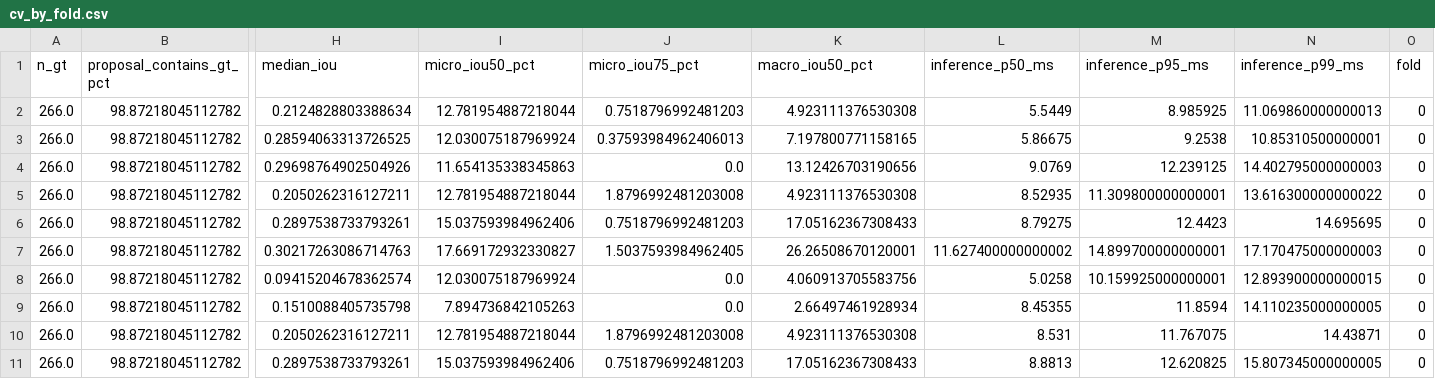
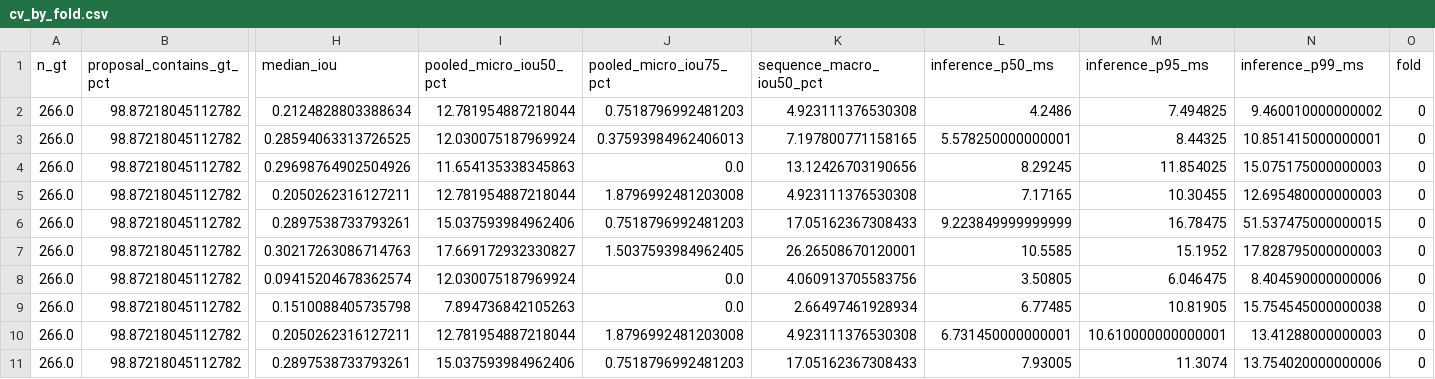
Before and after one commit to reehan79/Orbit_Sight, a CSV file: docs/runs/2026-08-30/end_to_end_positive/cv_by_fold.csv, drawn as a sheet; only a part is shown, gaps mark what is left out; the diff covers the shown part only; the diff names each change by its address in the sheet, - before the commit and + after, or states it on an @@ line.

```diff
--- a/docs/runs/2026-08-30/end_to_end_positive/cv_by_fold.csv
+++ b/docs/runs/2026-08-30/end_to_end_positive/cv_by_fold.csv
-I1: micro_iou50_pct
+I1: pooled_micro_iou50_pct
-J1: micro_iou75_pct
+J1: pooled_micro_iou75_pct
-K1: macro_iou50_pct
+K1: sequence_macro_iou50_pct
-L2 (inference_p50_ms): 5.5449
+L2 (inference_p50_ms): 4.2486
-M2 (inference_p95_ms): 8.985925
+M2 (inference_p95_ms): 7.494825
-N2 (inference_p99_ms): 11.069860000000013
+N2 (inference_p99_ms): 9.460010000000002
-L3 (inference_p50_ms): 5.86675
+L3 (inference_p50_ms): 5.578250000000001
-M3 (inference_p95_ms): 9.2538
+M3 (inference_p95_ms): 8.44325
-N3 (inference_p99_ms): 10.85310500000001
+N3 (inference_p99_ms): 10.851415000000001
-L4 (inference_p50_ms): 9.0769
+L4 (inference_p50_ms): 8.29245
-M4 (inference_p95_ms): 12.239125
+M4 (inference_p95_ms): 11.854025
-N4 (inference_p99_ms): 14.402795000000003
+N4 (inference_p99_ms): 15.075175000000003
-L5 (inference_p50_ms): 8.52935
+L5 (inference_p50_ms): 7.17165
-M5 (inference_p95_ms): 11.309800000000001
+M5 (inference_p95_ms): 10.30455
-N5 (inference_p99_ms): 13.616300000000022
+N5 (inference_p99_ms): 12.695480000000003
-L6 (inference_p50_ms): 8.79275
+L6 (inference_p50_ms): 9.223849999999999
-M6 (inference_p95_ms): 12.4423
+M6 (inference_p95_ms): 16.78475
-N6 (inference_p99_ms): 14.695695
+N6 (inference_p99_ms): 51.537475000000015
-L7 (inference_p50_ms): 11.627400000000002
+L7 (inference_p50_ms): 10.5585
-M7 (inference_p95_ms): 14.899700000000001
+M7 (inference_p95_ms): 15.1952
-N7 (inference_p99_ms): 17.170475000000003
+N7 (inference_p99_ms): 17.828795000000003
-L8 (inference_p50_ms): 5.0258
+L8 (inference_p50_ms): 3.50805
-M8 (inference_p95_ms): 10.159925000000001
+M8 (inference_p95_ms): 6.046475
-N8 (inference_p99_ms): 12.893900000000015
+N8 (inference_p99_ms): 8.404590000000006
-L9 (inference_p50_ms): 8.45355
+L9 (inference_p50_ms): 6.77485
-M9 (inference_p95_ms): 11.8594
+M9 (inference_p95_ms): 10.81905
-N9 (inference_p99_ms): 14.110235000000005
+N9 (inference_p99_ms): 15.754545000000038
-L10 (inference_p50_ms): 8.531
+L10 (inference_p50_ms): 6.731450000000001
-M10 (inference_p95_ms): 11.767075
+M10 (inference_p95_ms): 10.610000000000001
-N10 (inference_p99_ms): 14.43871
+N10 (inference_p99_ms): 13.41288000000003
-L11 (inference_p50_ms): 8.8813
+L11 (inference_p50_ms): 7.93005
-M11 (inference_p95_ms): 12.620825
+M11 (inference_p95_ms): 11.3074
-N11 (inference_p99_ms): 15.807345000000005
+N11 (inference_p99_ms): 13.754020000000006
```
Also changed, not shown: 165 edited cells elsewhere in this file, docs/runs/2026-08-30/end_to_end_positive/ablation_summary.csv, docs/runs/2026-08-30/end_to_end_positive/cv_by_sequence.csv, 19 other files.
